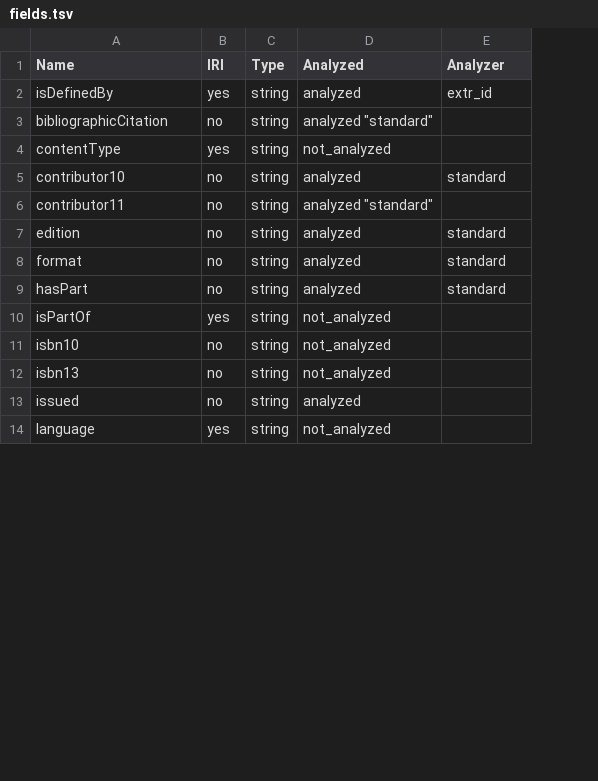
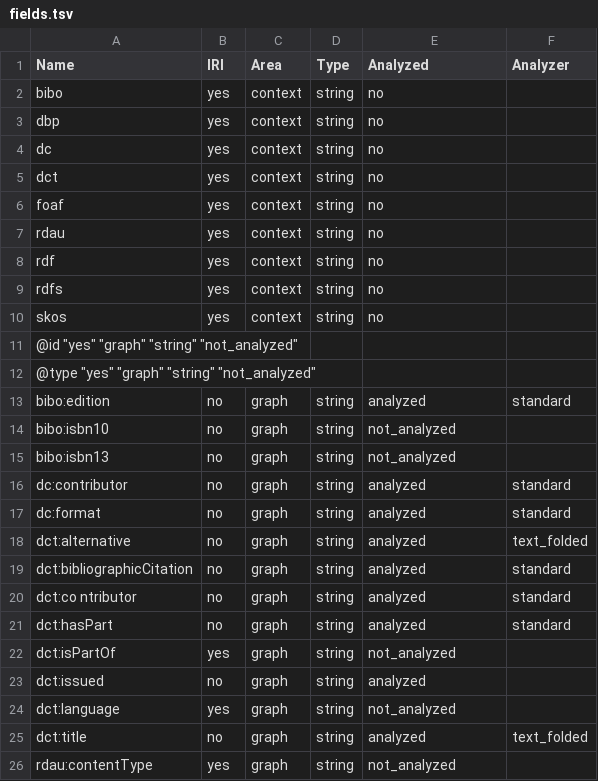
Before and after one commit to linked-swissbib/utilities, a TSV file: documentation/fields.tsv, drawn as a sheet; only a part is shown; removed rows and columns are numbered as before the commit, all else as after; the diff covers the shown part only; the diff names each change by its address in the sheet, - before the commit and + after, or states it on an @@ line.

```diff
--- a/documentation/fields.tsv
+++ b/documentation/fields.tsv
+column C (Area), row 5: context; rows 13-14: graph | graph; rows 16-17: graph | graph; rows 21-24: all graph
-row 2: isDefinedBy | yes | string | analyzed | extr_id
-row 3: bibliographicCitation | no | string | analyzed "standard"
+row 2: bibo | yes | context | string | no
+row 3: dbp | yes | context | string | no
+row 4: dc | yes | context | string | no
-A5 (Name): contentType
+A5 (Name): dct
-E5 (Analyzed): not_analyzed
+E5 (Analyzed): no
+row 6: foaf | yes | context | string | no
+row 7: rdau | yes | context | string | no
+row 8: rdf | yes | context | string | no
+row 9: rdfs | yes | context | string | no
+row 10: skos | yes | context | string | no
+row 11: @id "yes" "graph" "string" "not_analyzed"
+row 12: @type "yes" "graph" "string" "not_analyzed"
-A13 (Name): contributor10
+A13 (Name): bibo:edition
-A14 (Name): contributor11
+A14 (Name): bibo:isbn10
-E14 (Analyzed): analyzed "standard"
+E14 (Analyzed): not_analyzed
+row 15: bibo:isbn13 | no | graph | string | not_analyzed
-A16 (Name): edition
+A16 (Name): dc:contributor
-A17 (Name): format
+A17 (Name): dc:format
+row 18: dct:alternative | no | graph | string | analyzed | text_folded
+row 19: dct:bibliographicCitation | no | graph | string | analyzed | standard
+row 20: dct:co ntributor | no | graph | string | analyzed | standard
-A21 (Name): hasPart
+A21 (Name): dct:hasPart
-A22 (Name): isPartOf
+A22 (Name): dct:isPartOf
-row 11: isbn10 | no | string | not_analyzed
-row 12: isbn13 | no | string | not_analyzed
-A23 (Name): issued
+A23 (Name): dct:issued
-A24 (Name): language
+A24 (Name): dct:language
+row 25: dct:title | no | graph | string | analyzed | text_folded
+row 26: rdau:contentType | yes | graph | string | not_analyzed
```
Also changed, not shown: 6 edited cells elsewhere in this file, 14 other files.
